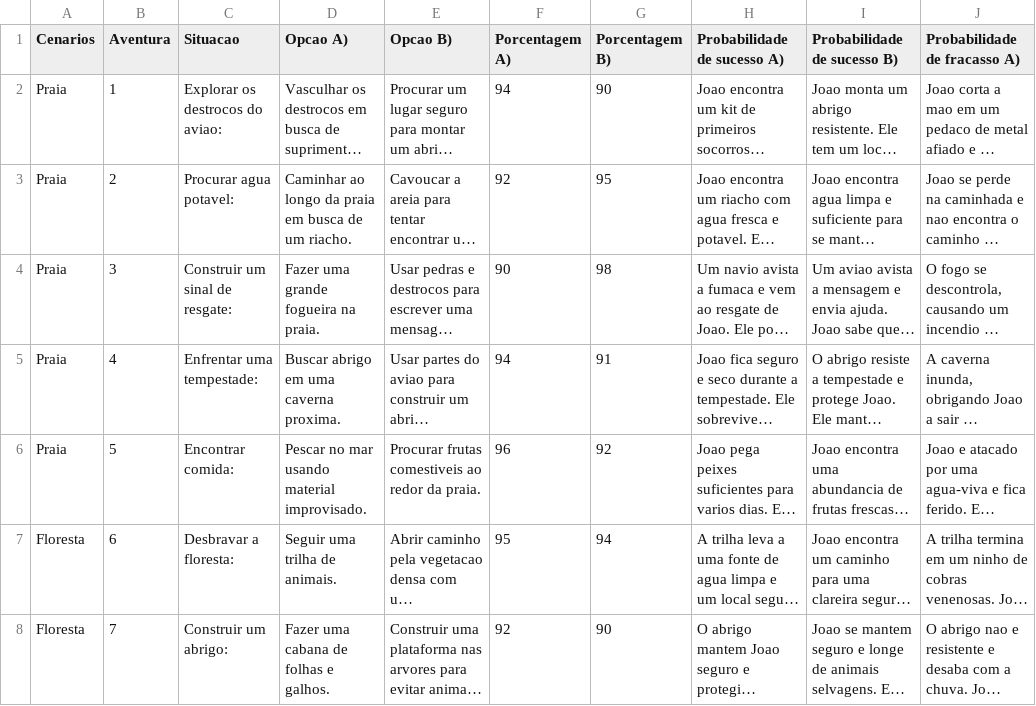
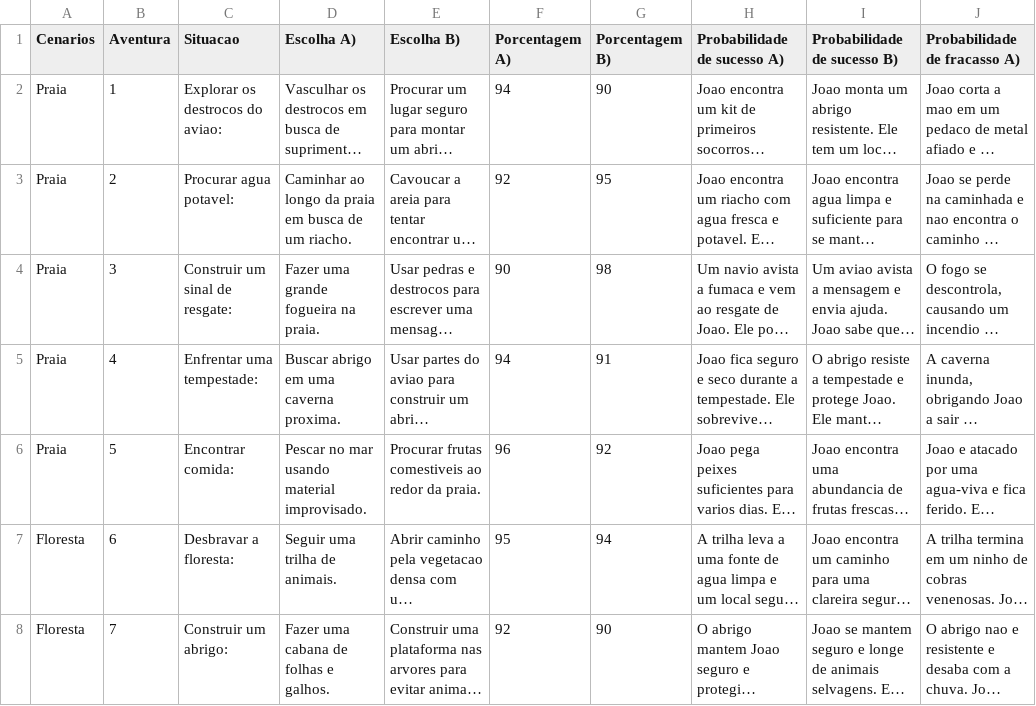
Before and after one commit to eduardoflorencianosantos/rpgpy, a CSV file: rpg.csv, drawn as a sheet; only a part is shown; long unchanged cells end in …; the diff names each change by its address in the sheet, - before the commit and + after, or states it on an @@ line.

Commit message:
Add files via upload

```diff
--- a/rpg.csv
+++ b/rpg.csv
-D1: Opcao A)
+D1: Escolha A)
-E1: Opcao B)
+E1: Escolha B)
```
